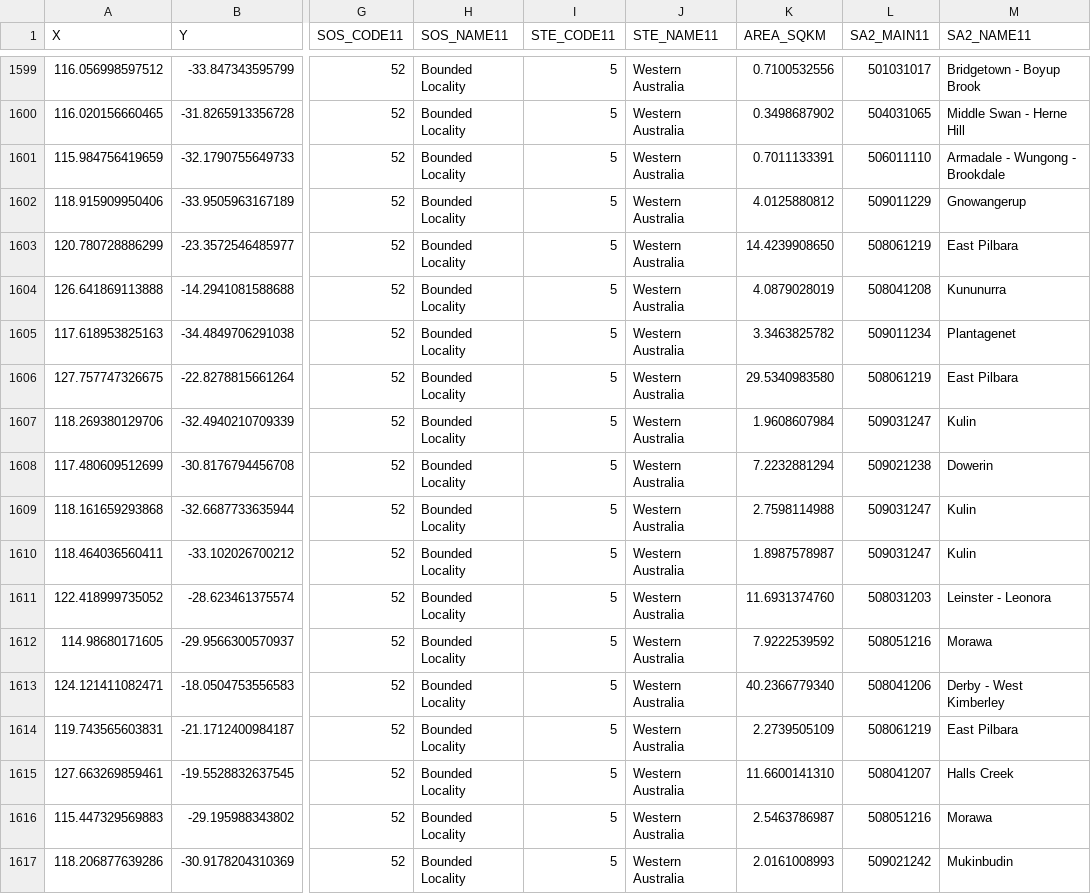
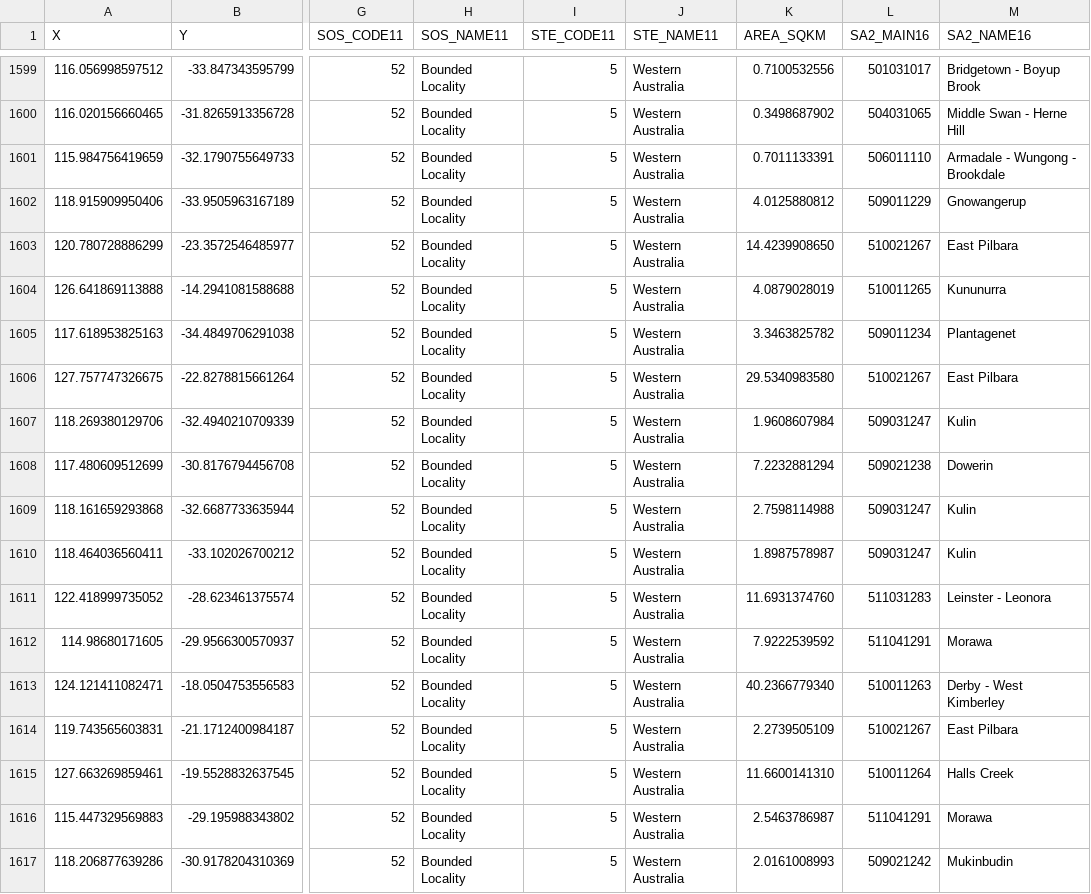
Before and after one commit to teamsuperduper/findus_space, a CSV file: data/town-locations.csv, drawn as a sheet; only a part is shown, gaps mark what is left out; the diff covers the shown part only; the diff names each change by its address in the sheet, - before the commit and + after, or states it on an @@ line.

```diff
--- a/data/town-locations.csv
+++ b/data/town-locations.csv
-L1: SA2_MAIN11
+L1: SA2_MAIN16
-M1: SA2_NAME11
+M1: SA2_NAME16
-L1603 (SA2_MAIN16): 508061219
+L1603 (SA2_MAIN16): 510021267
-L1604 (SA2_MAIN16): 508041208
+L1604 (SA2_MAIN16): 510011265
-L1606 (SA2_MAIN16): 508061219
+L1606 (SA2_MAIN16): 510021267
-L1611 (SA2_MAIN16): 508031203
+L1611 (SA2_MAIN16): 511031283
-L1612 (SA2_MAIN16): 508051216
+L1612 (SA2_MAIN16): 511041291
-L1613 (SA2_MAIN16): 508041206
+L1613 (SA2_MAIN16): 510011263
-L1614 (SA2_MAIN16): 508061219
+L1614 (SA2_MAIN16): 510021267
-L1615 (SA2_MAIN16): 508041207
+L1615 (SA2_MAIN16): 510011264
-L1616 (SA2_MAIN16): 508051216
+L1616 (SA2_MAIN16): 511041291
```
Also changed, not shown: 151 edited cells elsewhere in this file.
